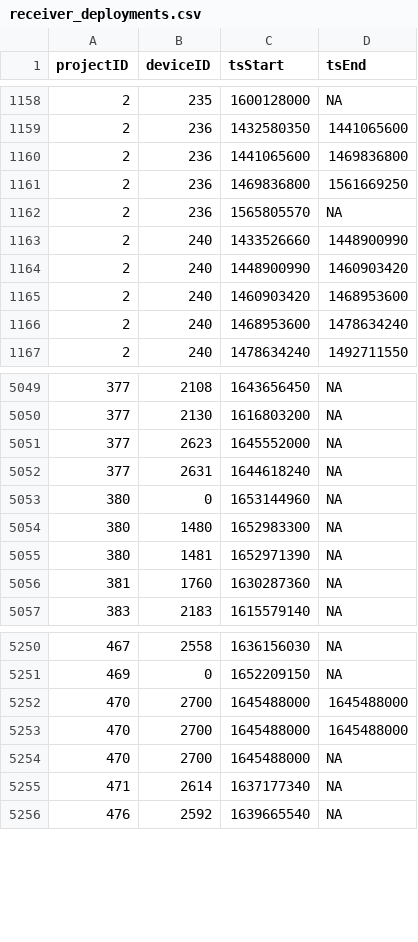
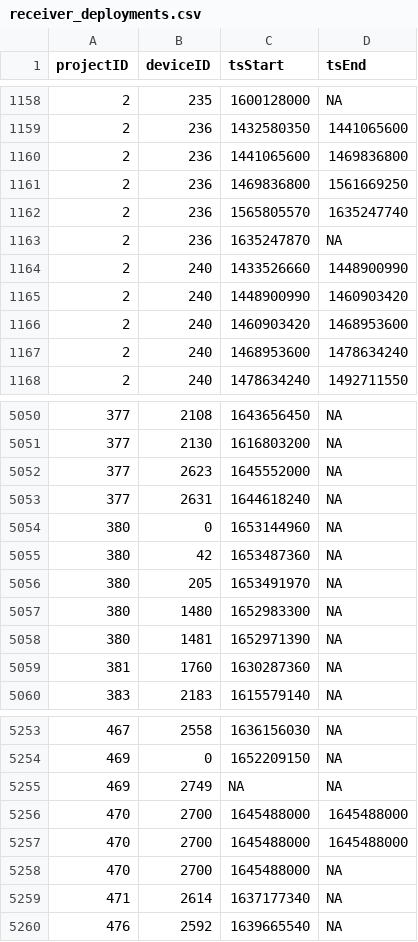
Before and after one commit to MotusWTS/motus-metadata-history, a CSV file: receiver_deployments.csv, drawn as a sheet; only a part is shown, gaps mark what is left out.

```diff
--- a/receiver_deployments.csv
+++ b/receiver_deployments.csv
@@ -1161,3 +1161,4 @@
 2,236,1469836800,1561669250
-2,236,1565805570,NA
+2,236,1565805570,1635247740
+2,236,1635247870,NA
 2,240,1433526660,1448900990
@@ -5053,2 +5054,4 @@
 380,0,1653144960,NA
+380,42,1653487360,NA
+380,205,1653491970,NA
 380,1480,1652983300,NA
@@ -5251,2 +5254,3 @@
 469,0,1652209150,NA
+469,2749,NA,NA
 470,2700,1645488000,1645488000
```
Also changed, not shown: 1 other file.
